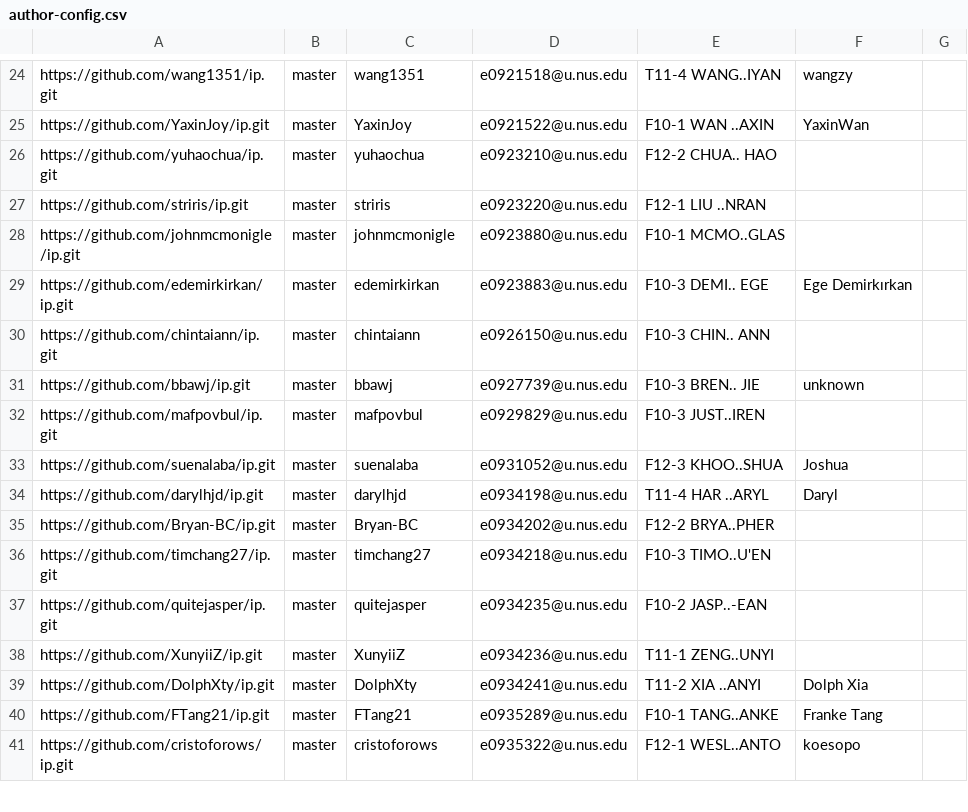
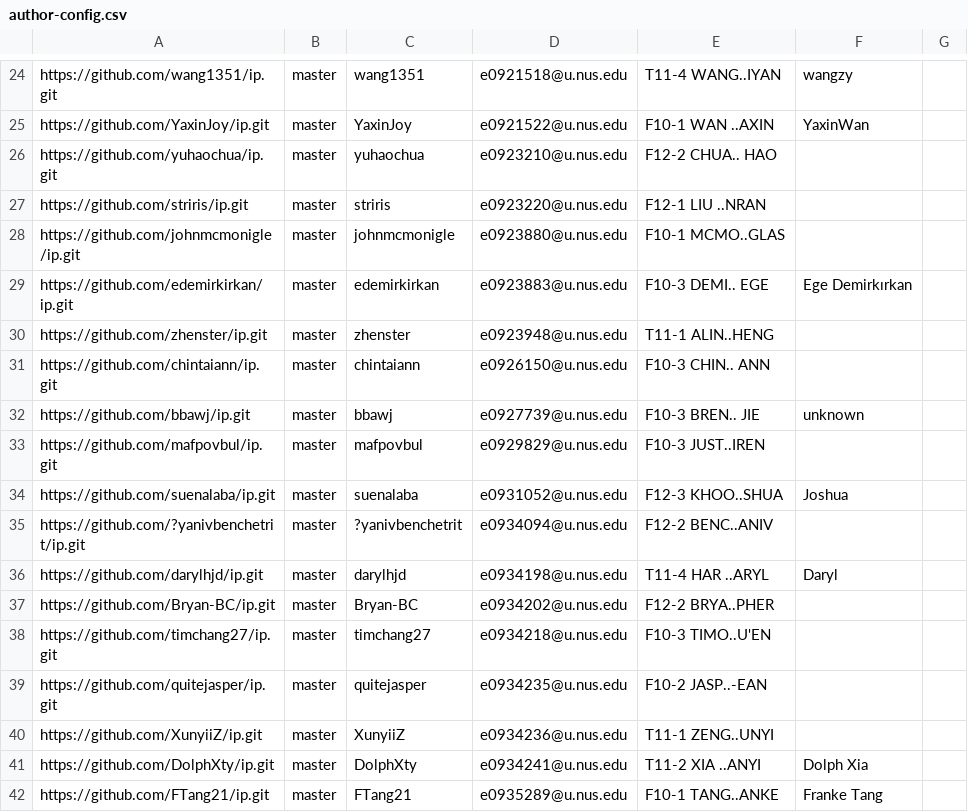
Before and after one commit to nus-cs2113-AY2122S2/ip-dashboard, a CSV file: configs/author-config.csv, drawn as a sheet; only a part is shown, gaps mark what is left out; the shorter side is filled out with more unchanged rows; the diff names each change by its address in the sheet, - before the commit and + after, or states it on an @@ line.

Commit message:
Update configs

```diff
--- a/configs/author-config.csv
+++ b/configs/author-config.csv
+row 30: https://github.com/zhenster/ip.git | master | zhenster | e0923948@u.nus.edu | T11-1 ALIN..HENG
+row 35: https://github.com/?yanivbenchetrit/ip.git | master | ?yanivbenchetrit | e0934094@u.nus.edu | F12-2 BENC..ANIV
```
Also changed, not shown: configs/repo-config.csv.
